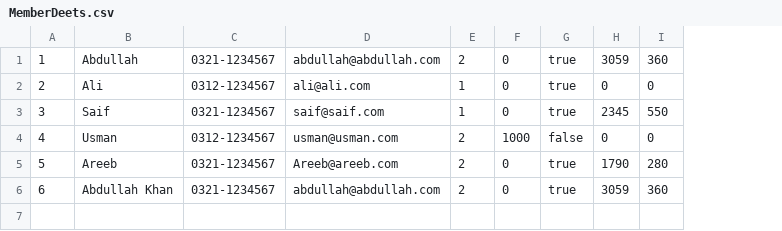
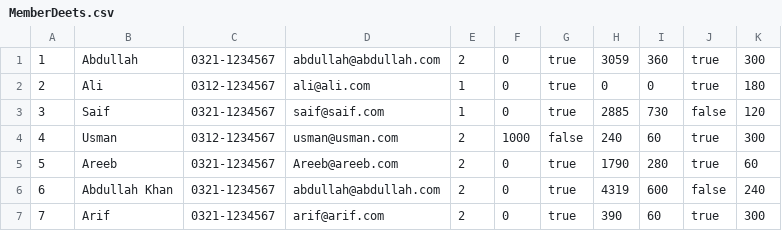
Before and after one commit to Fe4rlessCloak/GymManagementSystem, a CSV file: Data/MemberDeets.csv, drawn as a sheet; the diff names each change by its address in the sheet, - before the commit and + after, or states it on an @@ line.

```diff
--- a/Data/MemberDeets.csv
+++ b/Data/MemberDeets.csv
+column J, rows 1-6: true | true | false | true | true | false
+column K, rows 1-6: 300 | 180 | 120 | 300 | 60 | 240
-H3: 2345
+H3: 2885
-I3: 550
+I3: 730
-H4: 0
+H4: 240
-I4: 0
+I4: 60
-H6: 3059
+H6: 4319
-I6: 360
+I6: 600
+row 7: 7 | Arif | 0321-1234567 | arif@arif.com | 2 | 0 | true | 390 | 60 | true | 300
```
Also changed, not shown: 5 other files.
